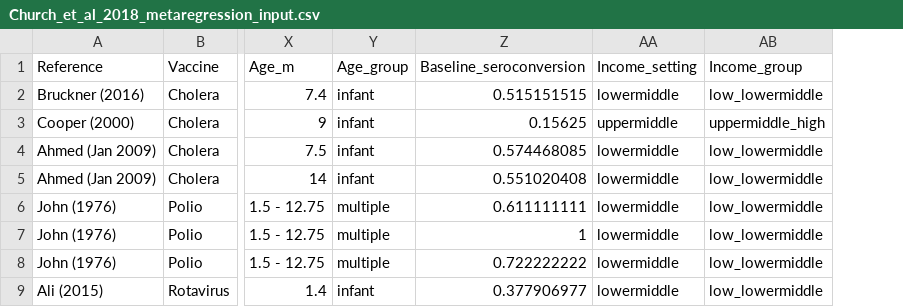
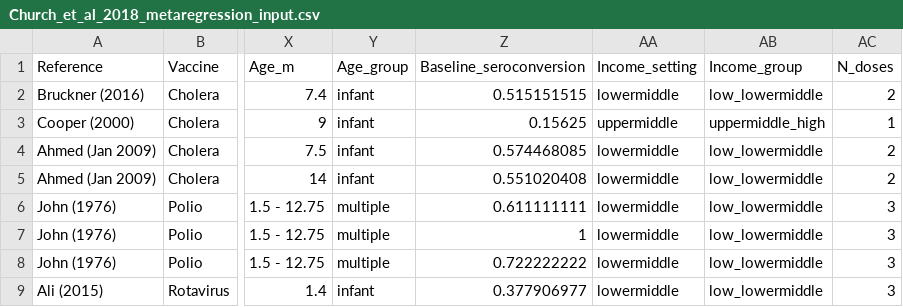
Before and after one commit to eparker12/eparker12.github.io-oral_vaccine_interventions_metaanalysis_2018, a CSV file: Church_et_al_2018_metaregression_input.csv, drawn as a sheet; only a part is shown, gaps mark what is left out; the diff names each change by its address in the sheet, - before the commit and + after, or states it on an @@ line.

```diff
--- a/Church_et_al_2018_metaregression_input.csv
+++ b/Church_et_al_2018_metaregression_input.csv
+column AC (N_doses), rows 2-9: 2 | 1 | 2 | 2 | 3 | 3 | 3 | 3
```
Also changed, not shown: 40 other files.
